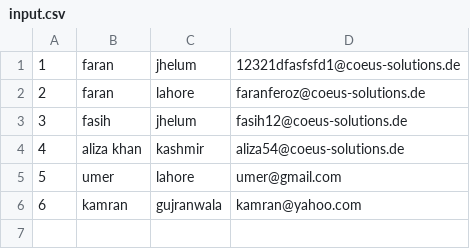
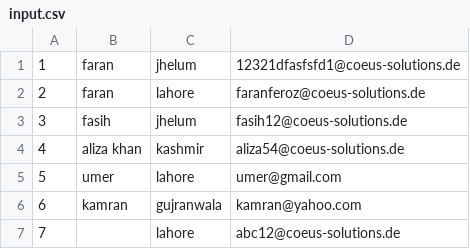
Before and after one commit to Faran123/Php-Assignments, a CSV file: Task1/input.csv, drawn as a sheet; the diff names each change by its address in the sheet, - before the commit and + after, or states it on an @@ line.

```diff
--- a/Task1/input.csv
+++ b/Task1/input.csv
+row 7: 7 |  | lahore | abc12@coeus-solutions.de
```
Also changed, not shown: 2 other files.
